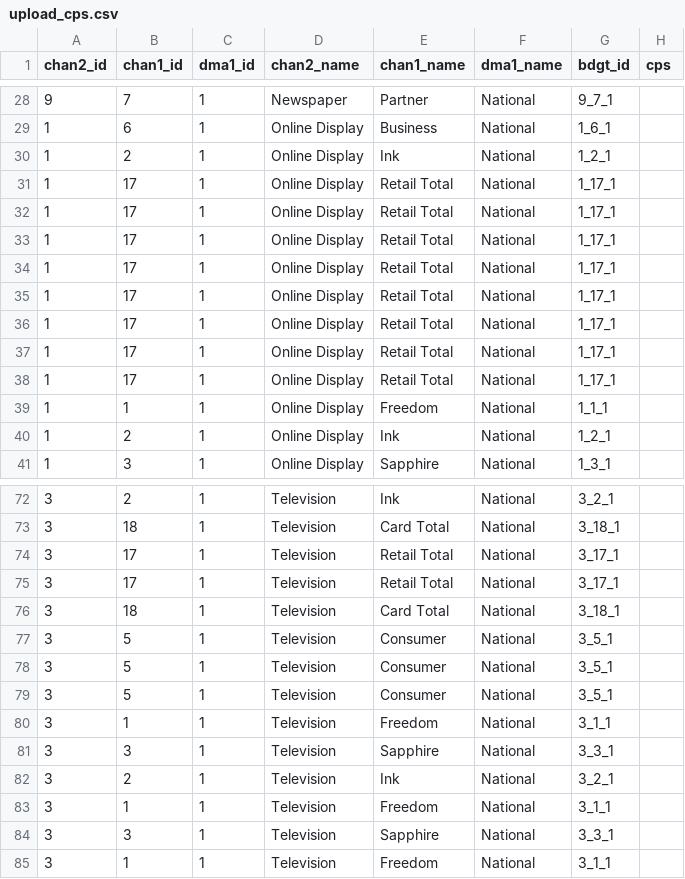
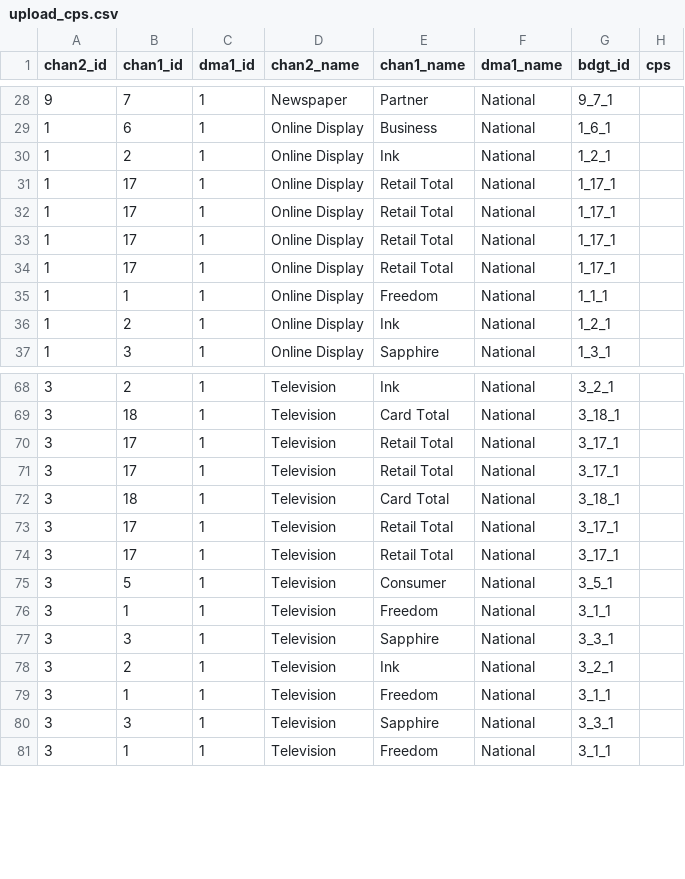
Before and after one commit to truesightconsulting/chase, a CSV file: admin/opt/admin/upload_cps.csv, drawn as a sheet; only a part is shown, gaps mark what is left out; removed rows and columns are numbered as before the commit, all else as after; the diff names each change by its address in the sheet, - before the commit and + after, or states it on an @@ line.

```diff
--- a/admin/opt/admin/upload_cps.csv
+++ b/admin/opt/admin/upload_cps.csv
-row 35: 1 | 17 | 1 | Online Display | Retail Total | National | 1_17_1
-row 36: 1 | 17 | 1 | Online Display | Retail Total | National | 1_17_1
-row 37: 1 | 17 | 1 | Online Display | Retail Total | National | 1_17_1
-row 38: 1 | 17 | 1 | Online Display | Retail Total | National | 1_17_1
-row 77: 3 | 5 | 1 | Television | Consumer | National | 3_5_1
-row 78: 3 | 5 | 1 | Television | Consumer | National | 3_5_1
+row 73: 3 | 17 | 1 | Television | Retail Total | National | 3_17_1
+row 74: 3 | 17 | 1 | Television | Retail Total | National | 3_17_1
```
Also changed, not shown: admin/opt/admin/adm_curve.csv, admin/opt/admin/upload_lookup.csv, 5 other files.
